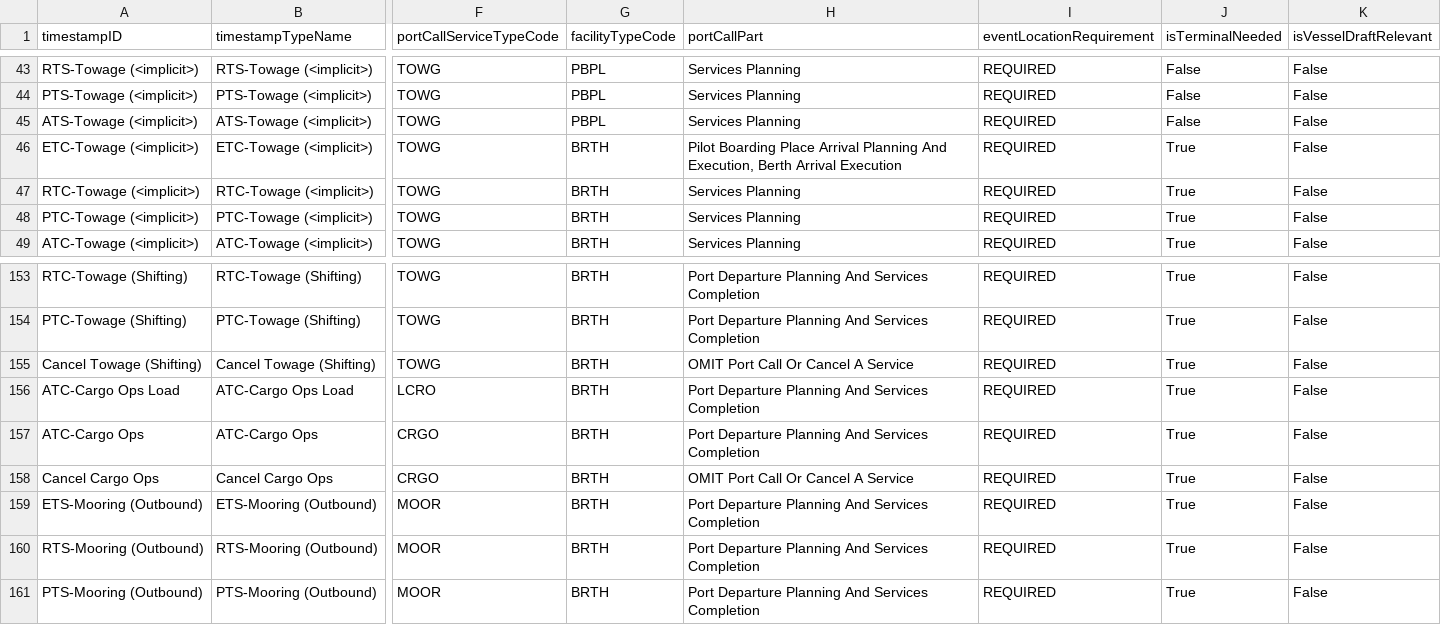
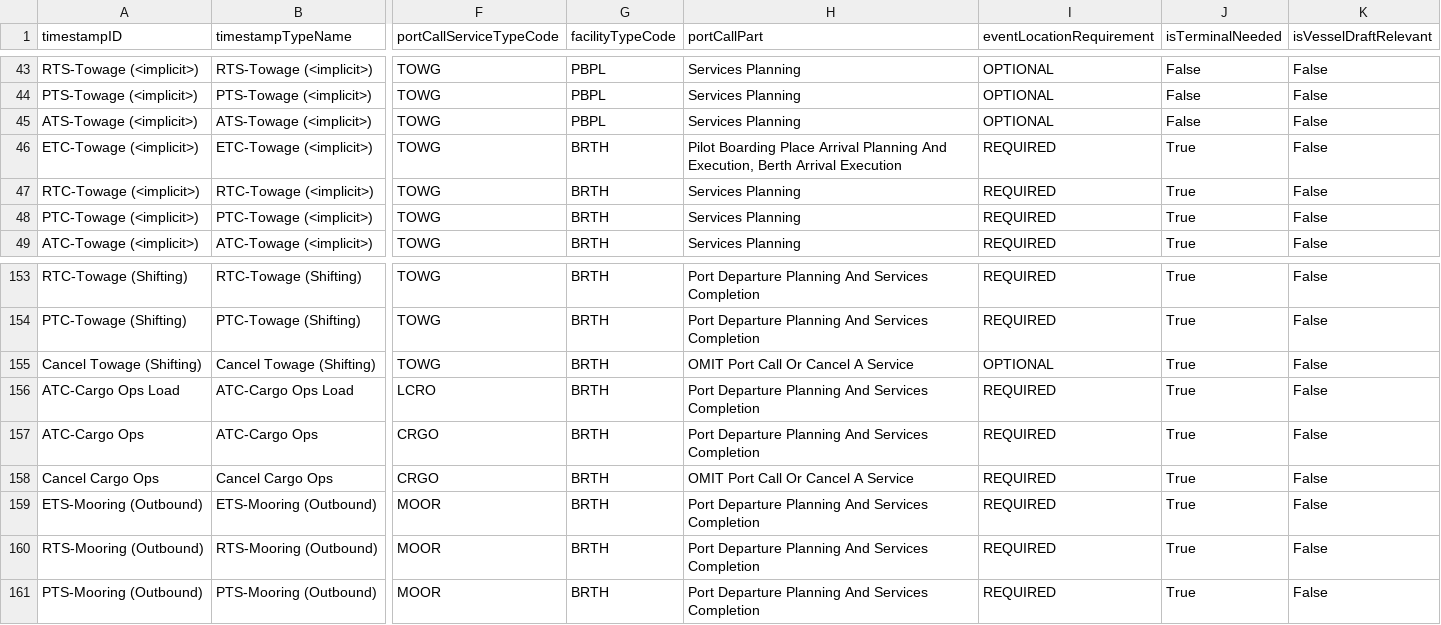
Before and after one commit to dcsaorg/DCSA-Information-Model, a CSV file: datamodel/implementation-detail-data.d/timestampdefinitions.csv, drawn as a sheet; only a part is shown, gaps mark what is left out; the diff covers the shown part only; the diff names each change by its address in the sheet, - before the commit and + after, or states it on an @@ line.

Commit message:
Berth/PBP name is optional for STRT/CANC pilotage/towage
Signed-off-by: Niels Thykier <nit@globeteam.com>

```diff
--- a/datamodel/implementation-detail-data.d/timestampdefinitions.csv
+++ b/datamodel/implementation-detail-data.d/timestampdefinitions.csv
-I43:I45 (eventLocationRequirement): REQUIRED
+I43:I45 (eventLocationRequirement): OPTIONAL
-I155 (eventLocationRequirement): REQUIRED
+I155 (eventLocationRequirement): OPTIONAL
```
Also changed, not shown: 38 edited cells elsewhere in this file, 1 other file.
